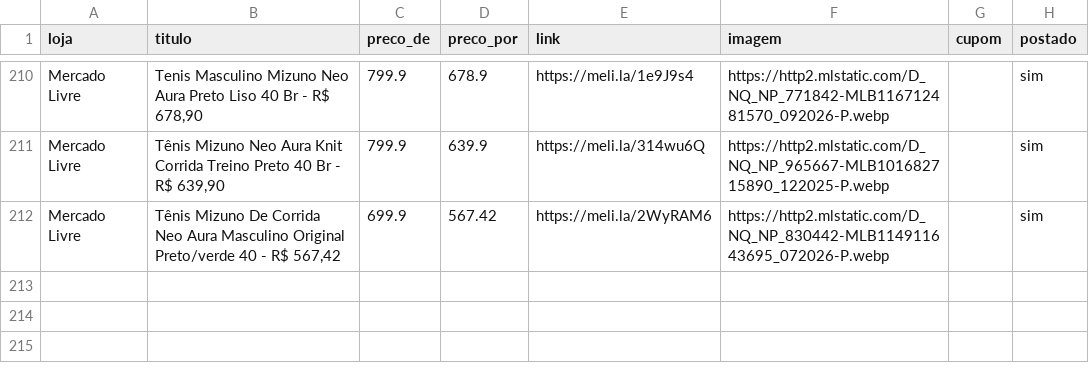
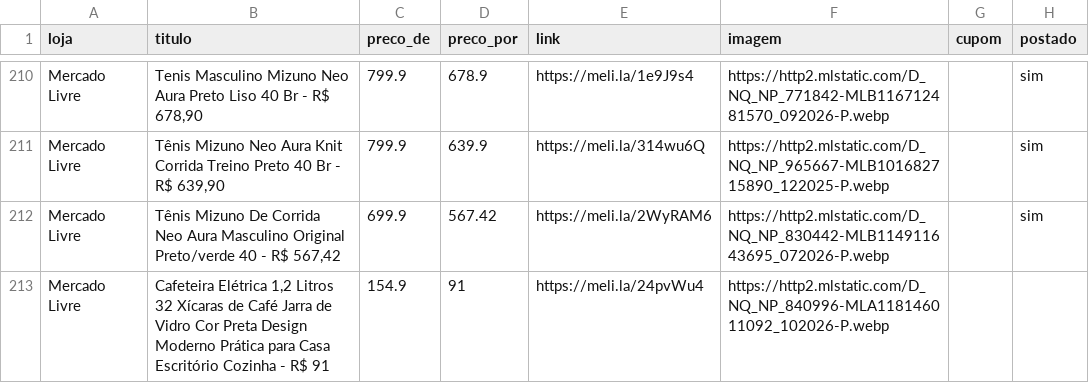
Before and after one commit to sidneifs/promo, a CSV file: produtos.csv, drawn as a sheet; only a part is shown, gaps mark what is left out.

Commit message:
atualiza produtos 2026-11-12 16:44

```diff
--- a/produtos.csv
+++ b/produtos.csv
@@ -212 +212,2 @@ Mercado Livre,"Tênis Mizuno Neo Aura Knit Corrida Treino Preto 40 Br - R$ 639,9
 Mercado Livre,"Tênis Mizuno De Corrida Neo Aura Masculino Original Preto/verde 40 - R$ 567,42",699.9,567.42,https://meli.la/2WyRAM6,https://http2.mlstatic.com/D_NQ_NP_830442-MLB114911643695_072026-P.webp,,sim
+Mercado Livre,"Cafeteira Elétrica 1,2 Litros 32 Xícaras de Café Jarra de Vidro Cor Preta Design Moderno Prática para Casa Escritório Cozinha - R$ 91",154.9,91,https://meli.la/24pvWu4,https://http2.mlstatic.com/D_NQ_NP_840996-MLA118146011092_102026-P.webp,,
```
